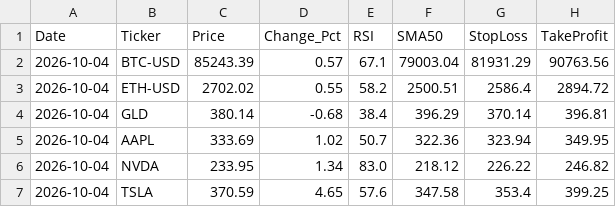
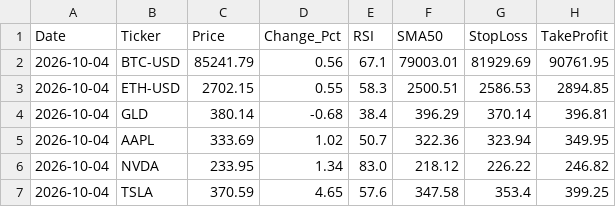
Before and after one commit to Petro8310/trading-bot, a CSV file: trading_journal.csv, drawn as a sheet.

```diff
--- a/trading_journal.csv
+++ b/trading_journal.csv
@@ -1,4 +1,4 @@
 Date,Ticker,Price,Change_Pct,RSI,SMA50,StopLoss,TakeProfit
-2026-10-04,BTC-USD,85243.39,0.57,67.1,79003.04,81931.29,90763.56
-2026-10-04,ETH-USD,2702.02,0.55,58.2,2500.51,2586.4,2894.72
+2026-10-04,BTC-USD,85241.79,0.56,67.1,79003.01,81929.69,90761.95
+2026-10-04,ETH-USD,2702.15,0.55,58.3,2500.51,2586.53,2894.85
 2026-10-04,GLD,380.14,-0.68,38.4,396.29,370.14,396.81
```
